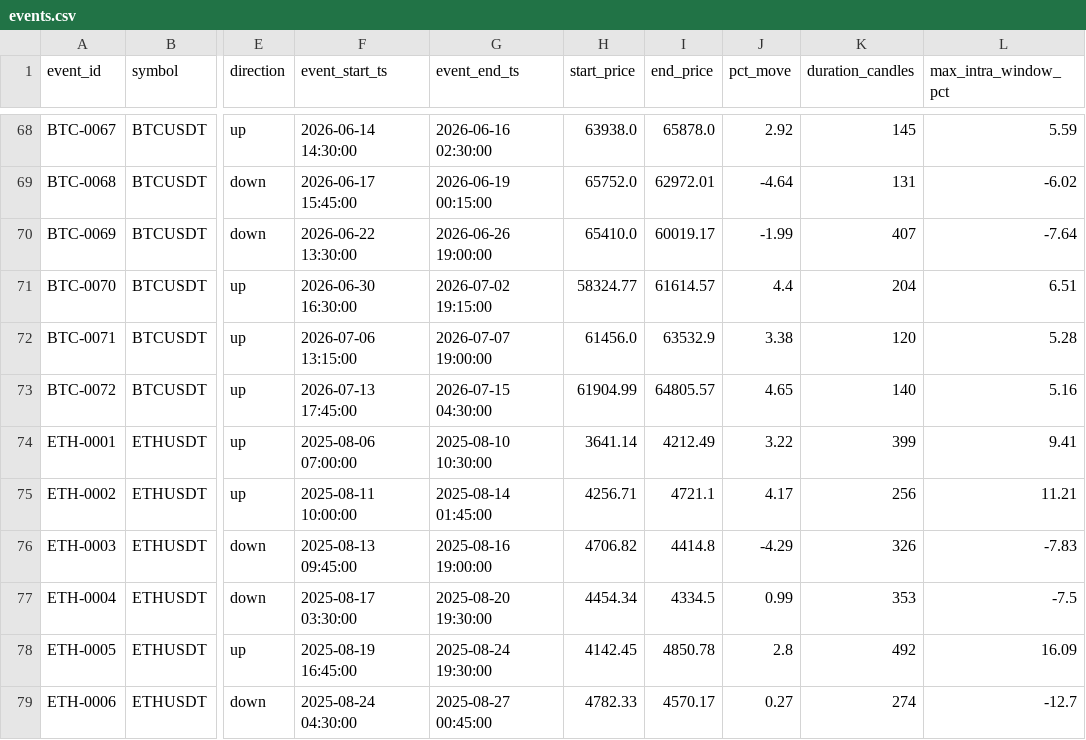
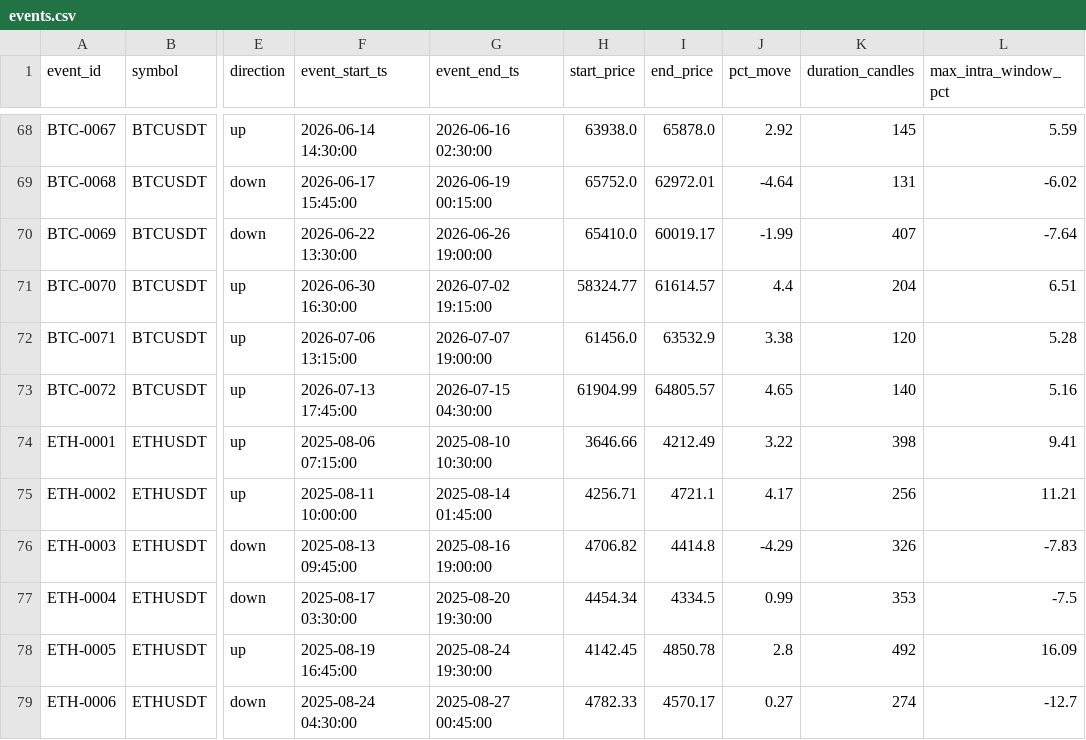
Before and after one commit to danywayGit/BacktestingMCP, a CSV file: research/precursor_strategy/events.csv, drawn as a sheet; only a part is shown, gaps mark what is left out; the diff names each change by its address in the sheet, - before the commit and + after, or states it on an @@ line.

Commit message:
feat: Full pipeline across 1h + 15m timeframes — 15m more robust
1h: 15 events, 21 validated precursors (small sample)
15m: 234 events, 42 validated precursors (robust)

Key findings validated OOS (15m):
- BTC: LL Ratio (d=1.15), Vol Z-Score (d=0.94), Vol Ratio (d=0.93)
- ETH: HH Ratio (d=-0.76), ATR % (d=0.74), BB Width (d=0.48)
- Both: Volume spikes, ATR expansion, range compression precede 5%+ moves

V14.0 updated with validated parameters from 15m analysis.

```diff
--- a/research/precursor_strategy/events.csv
+++ b/research/precursor_strategy/events.csv
-F74 (event_start_ts): 2025-08-06 07:00:00
+F74 (event_start_ts): 2025-08-06 07:15:00
-H74 (start_price): 3641.14
+H74 (start_price): 3646.66
-K74 (duration_candles): 399
+K74 (duration_candles): 398
```
Also changed, not shown: research/precursor_strategy/precursor_features.csv, 4 other files.
